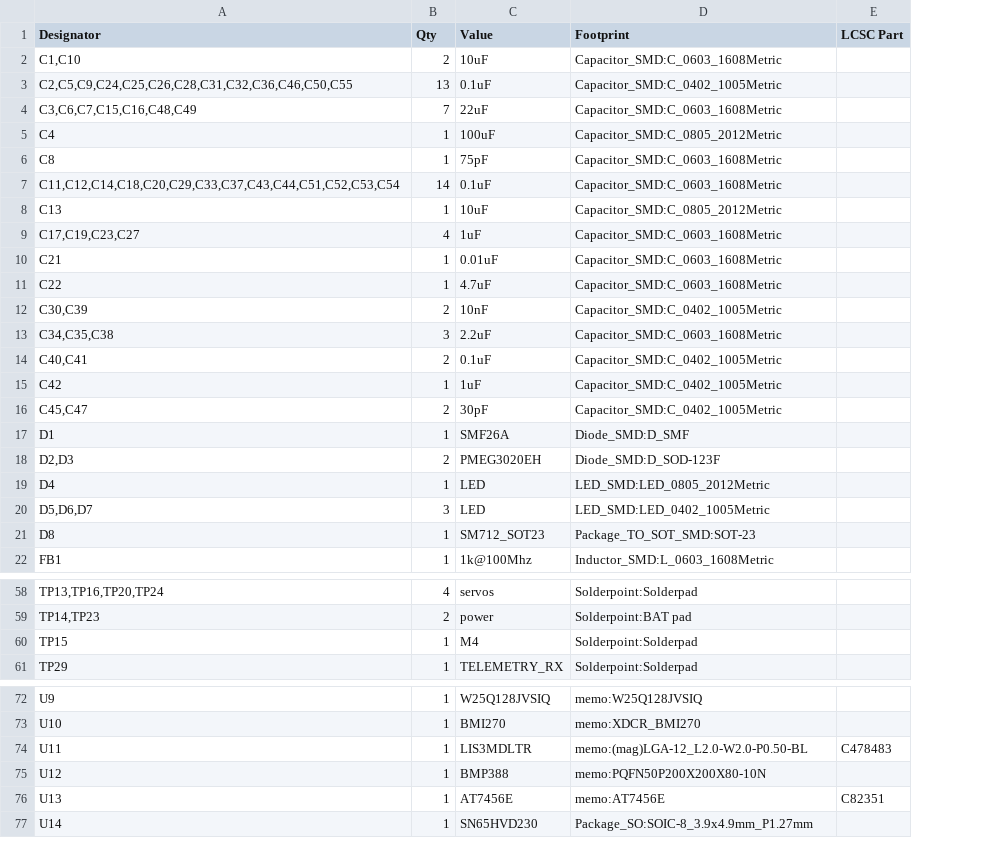
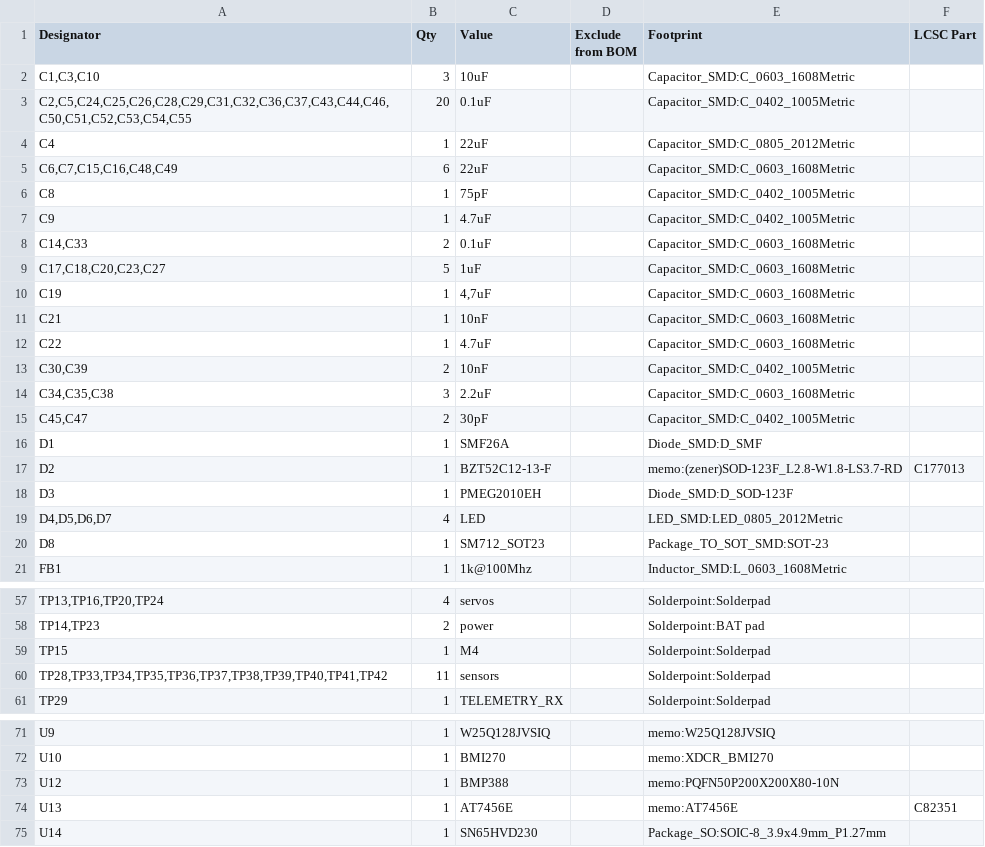
Before and after one commit to salehali22/Flight-Controller, a CSV file: Hardware/Flight Controller.csv, drawn as a sheet; only a part is shown, gaps mark what is left out; removed rows and columns are numbered as before the commit, all else as after; the diff covers the shown part only; the diff names each change by its address in the sheet, - before the commit and + after, or states it on an @@ line.

```diff
--- a/Hardware/Flight Controller.csv
+++ b/Hardware/Flight Controller.csv
+column D (Exclude from BOM), empty
-A2 (Designator): C1,C10
+A2 (Designator): C1,C3,C10
-B2 (Qty): 2
+B2 (Qty): 3
-A3 (Designator): C2,C5,C9,C24,C25,C26,C28,C31,C32,C36,C46,C50,C55
+A3 (Designator): C2,C5,C24,C25,C26,C28,C29,C31,C32,C36,C37,C43,C44,C46,C50,C51,C52,C53,C54,C55
-B3 (Qty): 13
+B3 (Qty): 20
-row 4: C3,C6,C7,C15,C16,C48,C49 | 7 | 22uF | Capacitor_SMD:C_0603_1608Metric
-C4 (Value): 100uF
+C4 (Value): 22uF
+row 5: C6,C7,C15,C16,C48,C49 | 6 | 22uF |  | Capacitor_SMD:C_0603_1608Metric
-E6 (Footprint): Capacitor_SMD:C_0603_1608Metric
+E6 (Footprint): Capacitor_SMD:C_0402_1005Metric
+row 7: C9 | 1 | 4.7uF |  | Capacitor_SMD:C_0402_1005Metric
-A8 (Designator): C11,C12,C14,C18,C20,C29,C33,C37,C43,C44,C51,C52,C53,C54
+A8 (Designator): C14,C33
-B8 (Qty): 14
+B8 (Qty): 2
-row 8: C13 | 1 | 10uF | Capacitor_SMD:C_0805_2012Metric
-A9 (Designator): C17,C19,C23,C27
+A9 (Designator): C17,C18,C20,C23,C27
-B9 (Qty): 4
+B9 (Qty): 5
+row 10: C19 | 1 | 4,7uF |  | Capacitor_SMD:C_0603_1608Metric
-C11 (Value): 0.01uF
+C11 (Value): 10nF
-row 14: C40,C41 | 2 | 0.1uF | Capacitor_SMD:C_0402_1005Metric
-row 15: C42 | 1 | 1uF | Capacitor_SMD:C_0402_1005Metric
-row 18: D2,D3 | 2 | PMEG3020EH | Diode_SMD:D_SOD-123F
-row 19: D4 | 1 | LED | LED_SMD:LED_0805_2012Metric
+row 17: D2 | 1 | BZT52C12-13-F |  | memo:(zener)SOD-123F_L2.8-W1.8-LS3.7-RD | C177013
+row 18: D3 | 1 | PMEG2010EH |  | Diode_SMD:D_SOD-123F
-A19 (Designator): D5,D6,D7
+A19 (Designator): D4,D5,D6,D7
-B19 (Qty): 3
+B19 (Qty): 4
-E19 (Footprint): LED_SMD:LED_0402_1005Metric
+E19 (Footprint): LED_SMD:LED_0805_2012Metric
+row 60: TP28,TP33,TP34,TP35,TP36,TP37,TP38,TP39,TP40,TP41,TP42 | 11 | sensors |  | Solderpoint:Solderpad
-row 74: U11 | 1 | LIS3MDLTR | memo:(mag)LGA-12_L2.0-W2.0-P0.50-BL | C478483
```
Also changed, not shown: 6 added rows, 8 removed rows and 7 edited cells elsewhere in this file, 12 other files.
